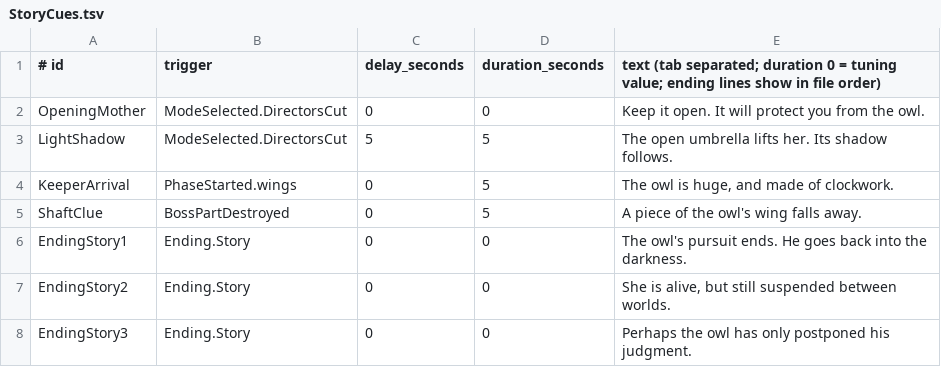
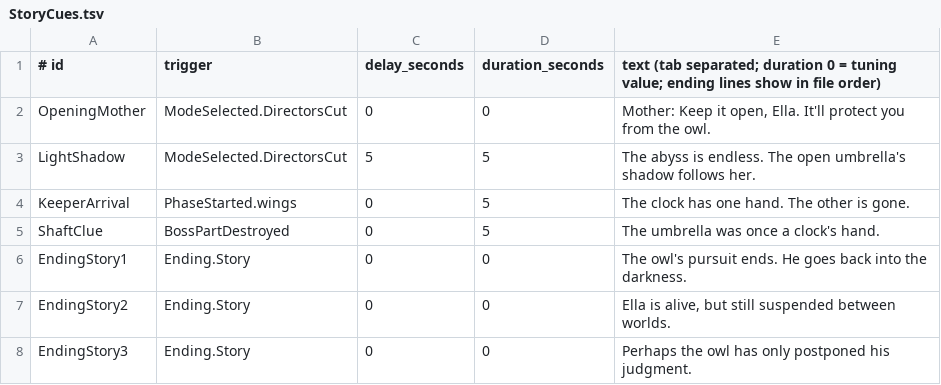
Before and after one commit to joshdrochon/UmbrellaElla, a TSV file: Content/UmbrellaElla/UI/Story/StoryCues.tsv, drawn as a sheet.

```diff
--- a/Content/UmbrellaElla/UI/Story/StoryCues.tsv
+++ b/Content/UmbrellaElla/UI/Story/StoryCues.tsv
@@ -1,8 +1,8 @@
 # id	trigger	delay_seconds	duration_seconds	text   (tab separated; duration 0 = tuning value; ending lines show in file order)
-OpeningMother	ModeSelected.DirectorsCut	0	0	Keep it open. It will protect you from the owl.
-LightShadow	ModeSelected.DirectorsCut	5	5	The open umbrella lifts her. Its shadow follows.
-KeeperArrival	PhaseStarted.wings	0	5	The owl is huge, and made of clockwork.
-ShaftClue	BossPartDestroyed	0	5	A piece of the owl's wing falls away.
+OpeningMother	ModeSelected.DirectorsCut	0	0	Mother: Keep it open, Ella. It'll protect you from the owl.
+LightShadow	ModeSelected.DirectorsCut	5	5	The abyss is endless. The open umbrella's shadow follows her.
+KeeperArrival	PhaseStarted.wings	0	5	The clock has one hand. The other is gone.
+ShaftClue	BossPartDestroyed	0	5	The umbrella was once a clock's hand.
 EndingStory1	Ending.Story	0	0	The owl's pursuit ends. He goes back into the darkness.
-EndingStory2	Ending.Story	0	0	She is alive, but still suspended between worlds.
+EndingStory2	Ending.Story	0	0	Ella is alive, but still suspended between worlds.
 EndingStory3	Ending.Story	0	0	Perhaps the owl has only postponed his judgment.
```
Also changed, not shown: pipeline/story/lines.csv, 6 other files.
